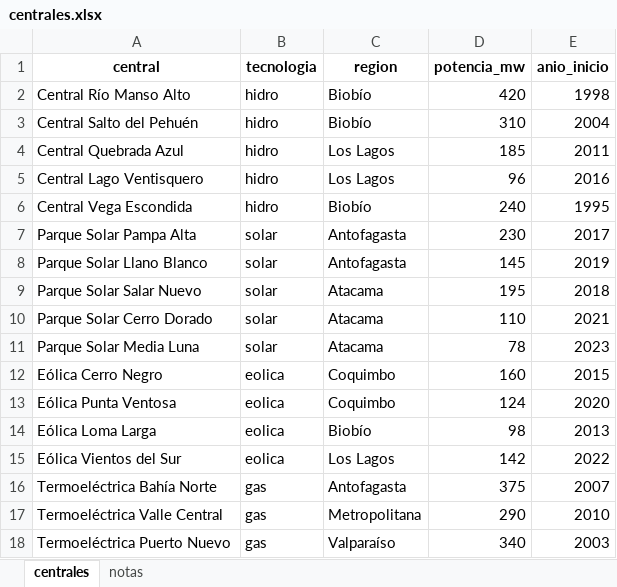
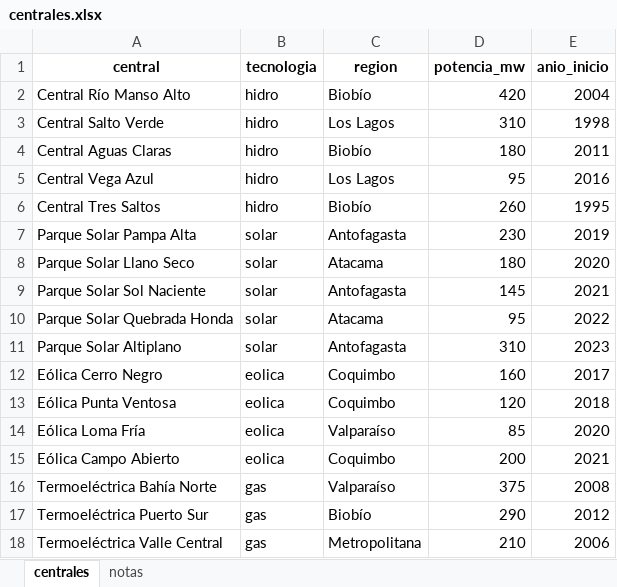
Before and after one commit to RodrigoMSB/curso-python-minergia, an Excel workbook: datos/centrales.xlsx, sheet centrales, drawn as a sheet; only a part is shown; values as stored, in another font and other column widths than the file's, no borders; removed rows and columns are numbered as before the commit, all else as after; the diff covers the shown part only; the diff names each change by its address in the sheet, - before the commit and + after, or states it on an @@ line.

```diff
--- a/datos/centrales.xlsx (sheet centrales)
+++ b/datos/centrales.xlsx (sheet centrales)
-E2 (anio_inicio): 1998
+E2 (anio_inicio): 2004
-row 3: Central Salto del Pehuén | hidro | Biobío | 310 | 2004
-row 4: Central Quebrada Azul | hidro | Los Lagos | 185 | 2011
+row 3: Central Salto Verde | hidro | Los Lagos | 310 | 1998
+row 4: Central Aguas Claras | hidro | Biobío | 180 | 2011
-A5 (central): Central Lago Ventisquero
+A5 (central): Central Vega Azul
-D5 (potencia_mw): 96
+D5 (potencia_mw): 95
-A6 (central): Central Vega Escondida
+A6 (central): Central Tres Saltos
-D6 (potencia_mw): 240
+D6 (potencia_mw): 260
-E7 (anio_inicio): 2017
+E7 (anio_inicio): 2019
+row 8: Parque Solar Llano Seco | solar | Atacama | 180 | 2020
-A9 (central): Parque Solar Llano Blanco
+A9 (central): Parque Solar Sol Naciente
-E9 (anio_inicio): 2019
+E9 (anio_inicio): 2021
-row 9: Parque Solar Salar Nuevo | solar | Atacama | 195 | 2018
-row 10: Parque Solar Cerro Dorado | solar | Atacama | 110 | 2021
+row 10: Parque Solar Quebrada Honda | solar | Atacama | 95 | 2022
-A11 (central): Parque Solar Media Luna
+A11 (central): Parque Solar Altiplano
-C11 (region): Atacama
+C11 (region): Antofagasta
-D11 (potencia_mw): 78
+D11 (potencia_mw): 310
-E12 (anio_inicio): 2015
+E12 (anio_inicio): 2017
-D13 (potencia_mw): 124
+D13 (potencia_mw): 120
-E13 (anio_inicio): 2020
+E13 (anio_inicio): 2018
-row 14: Eólica Loma Larga | eolica | Biobío | 98 | 2013
-row 15: Eólica Vientos del Sur | eolica | Los Lagos | 142 | 2022
+row 14: Eólica Loma Fría | eolica | Valparaíso | 85 | 2020
+row 15: Eólica Campo Abierto | eolica | Coquimbo | 200 | 2021
-C16 (region): Antofagasta
+C16 (region): Valparaíso
-E16 (anio_inicio): 2007
+E16 (anio_inicio): 2008
+row 17: Termoeléctrica Puerto Sur | gas | Biobío | 290 | 2012
-D18 (potencia_mw): 290
+D18 (potencia_mw): 210
-E18 (anio_inicio): 2010
+E18 (anio_inicio): 2006
-row 18: Termoeléctrica Puerto Nuevo | gas | Valparaíso | 340 | 2003
```
Also changed, not shown: 1 added row, 1 removed row and 3 edited cells elsewhere in this sheet, sheet notas, 17 other files.
